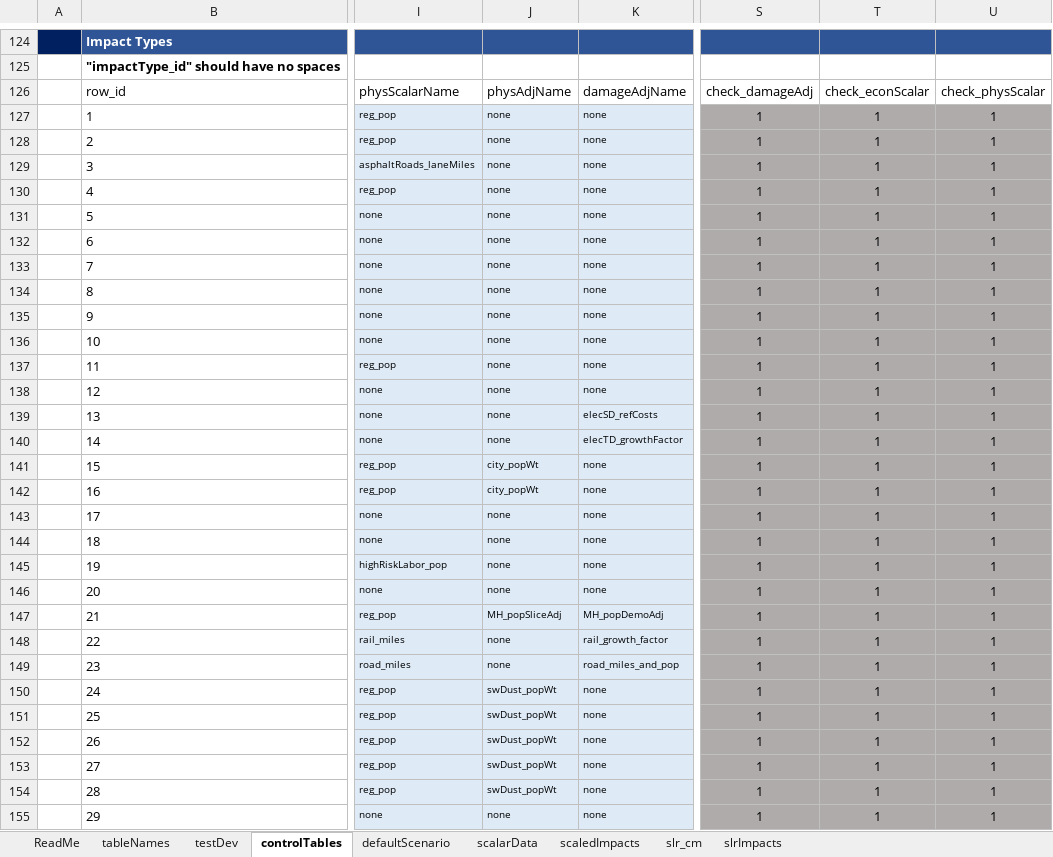
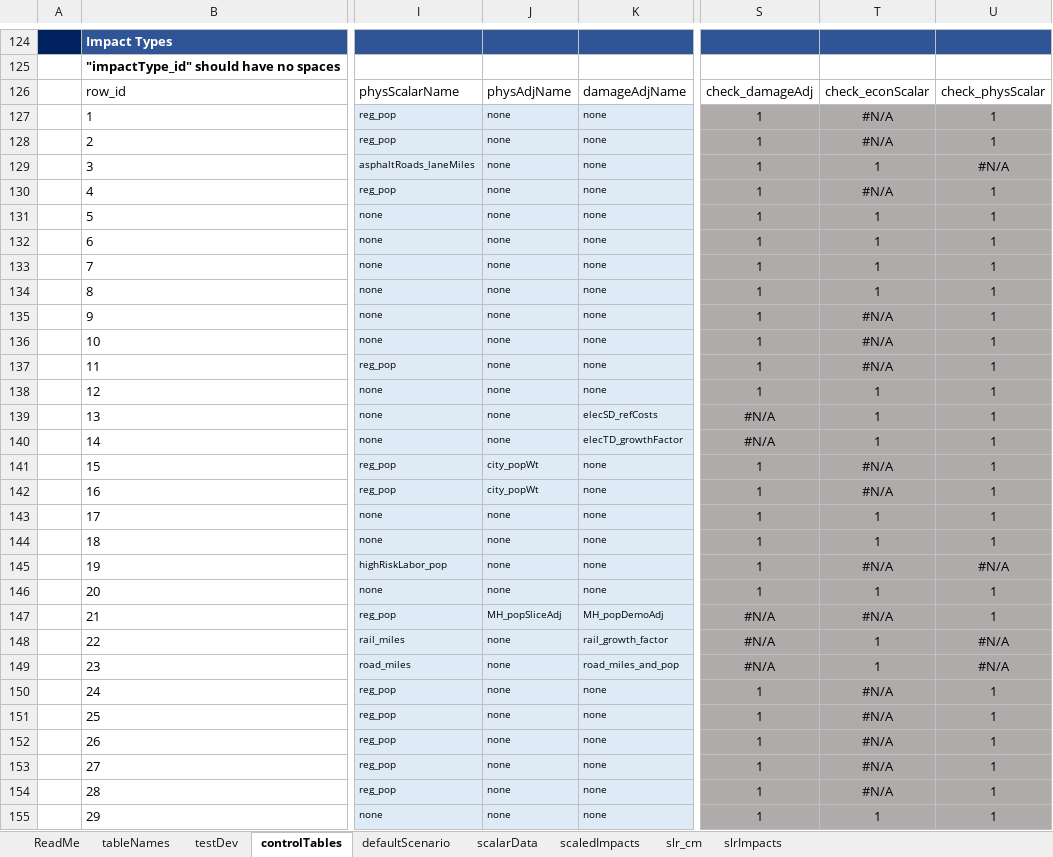
Before and after one commit to USEPA/FrEDI_Data, an Excel workbook: inst/extdata/FrEDI_config.xlsx, sheet controlTables, drawn as a sheet; only a part is shown, gaps mark what is left out; values as stored, in another font and other column widths than the file's, no borders; conditional formats and table styles not drawn; the diff covers the shown part only; the diff names each change by its address in the sheet, - before the commit and + after, or states it on an @@ line.

Commit message:
Add SW Dust, edit others
Add SW Dust, correct Extreme Temp and Winter Rec, add variants to CIL Extreme Temp

```diff
--- a/inst/extdata/FrEDI_config.xlsx (sheet controlTables)
+++ b/inst/extdata/FrEDI_config.xlsx (sheet controlTables)
-T127:T128: 1
+T127:T128: #N/A
-U129: 1
+U129: #N/A
-T130: 1
+T130: #N/A
-T135:T137: 1
+T135:T137: #N/A
-S139:S140: 1
+S139:S140: #N/A
-T141:T142: 1
+T141:T142: #N/A
-T145: 1
+T145: #N/A
-U145: 1
+U145: #N/A
-S147:S149: 1
+S147:S149: #N/A
-T147: 1
+T147: #N/A
-U148:U149: 1
+U148:U149: #N/A
-J150:J154: swDust_popWt
+J150:J154: none
-T150:T154: 1
+T150:T154: #N/A
```
Also changed, not shown: 1 removed row and 19 edited cells elsewhere in this sheet, sheet scalarData, sheet tableNames, 7 other files.
